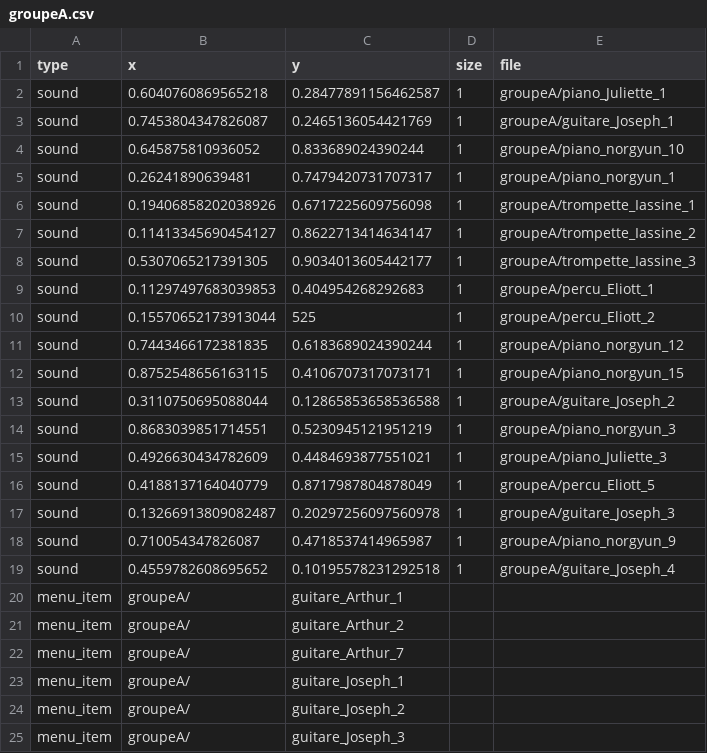
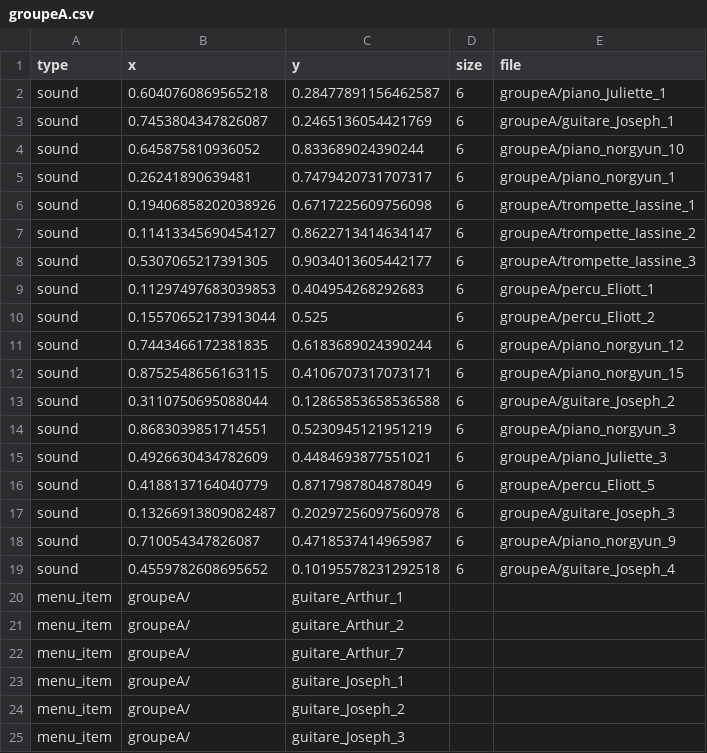
Before and after one commit to jyg/carto_p5, a CSV file: Extras/assets/groupeA.csv, drawn as a sheet; only a part is shown.

```diff
--- a/Extras/assets/groupeA.csv
+++ b/Extras/assets/groupeA.csv
@@ -1,20 +1,20 @@
 type,x,y,size,file
-sound,0.6040760869565218,0.28477891156462587,1,groupeA/piano_Juliette_1
-sound,0.7453804347826087,0.2465136054421769,1,groupeA/guitare_Joseph_1
-sound,0.645875810936052,0.833689024390244,1,groupeA/piano_norgyun_10
-sound,0.26241890639481,0.7479420731707317,1,groupeA/piano_norgyun_1
-sound,0.19406858202038926,0.6717225609756098,1,groupeA/trompette_Iassine_1
-sound,0.11413345690454127,0.8622713414634147,1,groupeA/trompette_Iassine_2
-sound,0.5307065217391305,0.9034013605442177,1,groupeA/trompette_Iassine_3
-sound,0.11297497683039853,0.404954268292683,1,groupeA/percu_Eliott_1
-sound,0.15570652173913044,525,1,groupeA/percu_Eliott_2
-sound,0.7443466172381835,0.6183689024390244,1,groupeA/piano_norgyun_12
-sound,0.8752548656163115,0.4106707317073171,1,groupeA/piano_norgyun_15
-sound,0.3110750695088044,0.12865853658536588,1,groupeA/guitare_Joseph_2
-sound,0.8683039851714551,0.5230945121951219,1,groupeA/piano_norgyun_3
-sound,0.4926630434782609,0.4484693877551021,1,groupeA/piano_Juliette_3
-sound,0.4188137164040779,0.8717987804878049,1,groupeA/percu_Eliott_5
-sound,0.13266913809082487,0.20297256097560978,1,groupeA/guitare_Joseph_3
-sound,0.710054347826087,0.4718537414965987,1,groupeA/piano_norgyun_9
-sound,0.4559782608695652,0.10195578231292518,1,groupeA/guitare_Joseph_4
+sound,0.6040760869565218,0.28477891156462587,6,groupeA/piano_Juliette_1
+sound,0.7453804347826087,0.2465136054421769,6,groupeA/guitare_Joseph_1
+sound,0.645875810936052,0.833689024390244,6,groupeA/piano_norgyun_10
+sound,0.26241890639481,0.7479420731707317,6,groupeA/piano_norgyun_1
+sound,0.19406858202038926,0.6717225609756098,6,groupeA/trompette_Iassine_1
+sound,0.11413345690454127,0.8622713414634147,6,groupeA/trompette_Iassine_2
+sound,0.5307065217391305,0.9034013605442177,6,groupeA/trompette_Iassine_3
+sound,0.11297497683039853,0.404954268292683,6,groupeA/percu_Eliott_1
+sound,0.15570652173913044,0.525,6,groupeA/percu_Eliott_2
+sound,0.7443466172381835,0.6183689024390244,6,groupeA/piano_norgyun_12
+sound,0.8752548656163115,0.4106707317073171,6,groupeA/piano_norgyun_15
+sound,0.3110750695088044,0.12865853658536588,6,groupeA/guitare_Joseph_2
+sound,0.8683039851714551,0.5230945121951219,6,groupeA/piano_norgyun_3
+sound,0.4926630434782609,0.4484693877551021,6,groupeA/piano_Juliette_3
+sound,0.4188137164040779,0.8717987804878049,6,groupeA/percu_Eliott_5
+sound,0.13266913809082487,0.20297256097560978,6,groupeA/guitare_Joseph_3
+sound,0.710054347826087,0.4718537414965987,6,groupeA/piano_norgyun_9
+sound,0.4559782608695652,0.10195578231292518,6,groupeA/guitare_Joseph_4
 menu_item,groupeA/,guitare_Arthur_1,,
```
Also changed, not shown: Extras/assets/groupeB.csv, Extras/my_script/assets/groupeA.csv, 22 other files.
